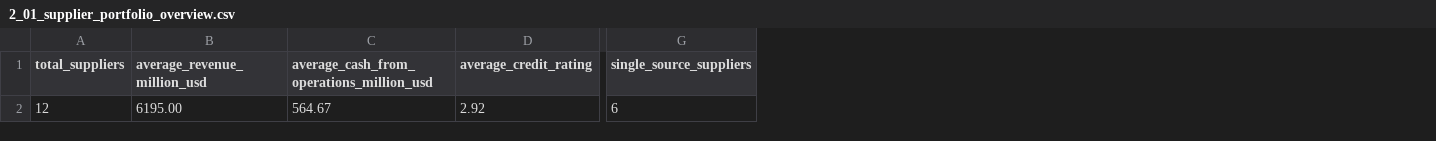
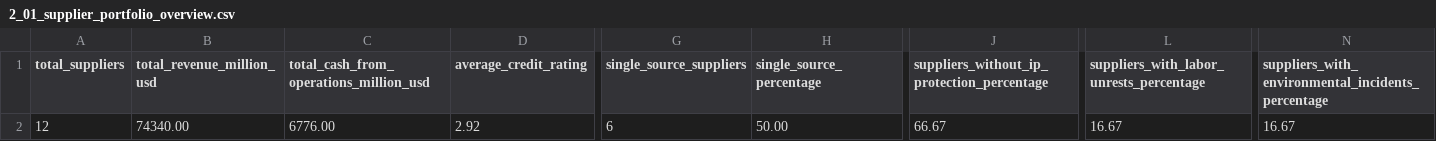
Before and after one commit to nlimsupt/Healthcare-Operations-Analytics, a CSV file: data/exports/02_supplier_risk_assessment/2_01_supplier_portfolio_overview.csv, drawn as a sheet; only a part is shown, gaps mark what is left out; removed rows and columns are numbered as before the commit, all else as after; the diff names each change by its address in the sheet, - before the commit and + after, or states it on an @@ line.

```diff
--- a/data/exports/02_supplier_risk_assessment/2_01_supplier_portfolio_overview.csv
+++ b/data/exports/02_supplier_risk_assessment/2_01_supplier_portfolio_overview.csv
-column B (average_revenue_million_usd), row 2: 6195.00
-column C, rows 1-2: average_cash_from_operations_million_usd | 564.67
+column B (total_revenue_million_usd), row 2: 74340.00
+column C, rows 1-2: total_cash_from_operations_million_usd | 6776.00
+column H (single_source_percentage), row 2: 50.00
+column J, rows 1-2: suppliers_without_ip_protection_percentage | 66.67
+column L, rows 1-2: suppliers_with_labor_unrests_percentage | 16.67
+column N, rows 1-2: suppliers_with_environmental_incidents_percentage | 16.67
```
Also changed, not shown: data/exports/01_inventory_decision_support/1_08_inventory_coverage.csv, data/exports/01_inventory_decision_support/1_10_potential_excess_inventory.csv, 14 other files.
